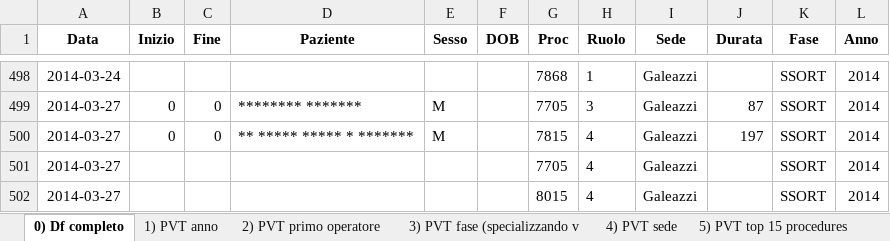
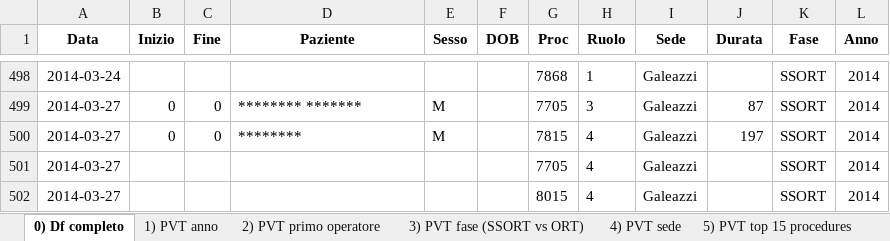
Before and after one commit to peccadotto/R_surgical_analysis, an Excel workbook: data/export.xlsx, sheet 0) Df completo, drawn as a sheet; only a part is shown, gaps mark what is left out; values as stored, in another font and other column widths than the file's, no borders; the diff covers the shown part only; the diff names each change by its address in the sheet, - before the commit and + after, or states it on an @@ line.

```diff
--- a/data/export.xlsx (sheet 0) Df completo)
+++ b/data/export.xlsx (sheet 0) Df completo)
-sheet tab: 3) PVT fase (specializzando v
+sheet tab: 3) PVT fase (SSORT vs ORT)
-D500 (Paziente): ** ***** ***** * *******
+D500 (Paziente): ********
```
Also changed, not shown: 64 added rows elsewhere in this sheet, sheet 5) PVT top 15 procedures, sheet 4) PVT sede, sheet 2) PVT primo operatore, sheet 3) PVT fase (SSORT vs ORT), sheet 1) PVT anno, 8 other files.
